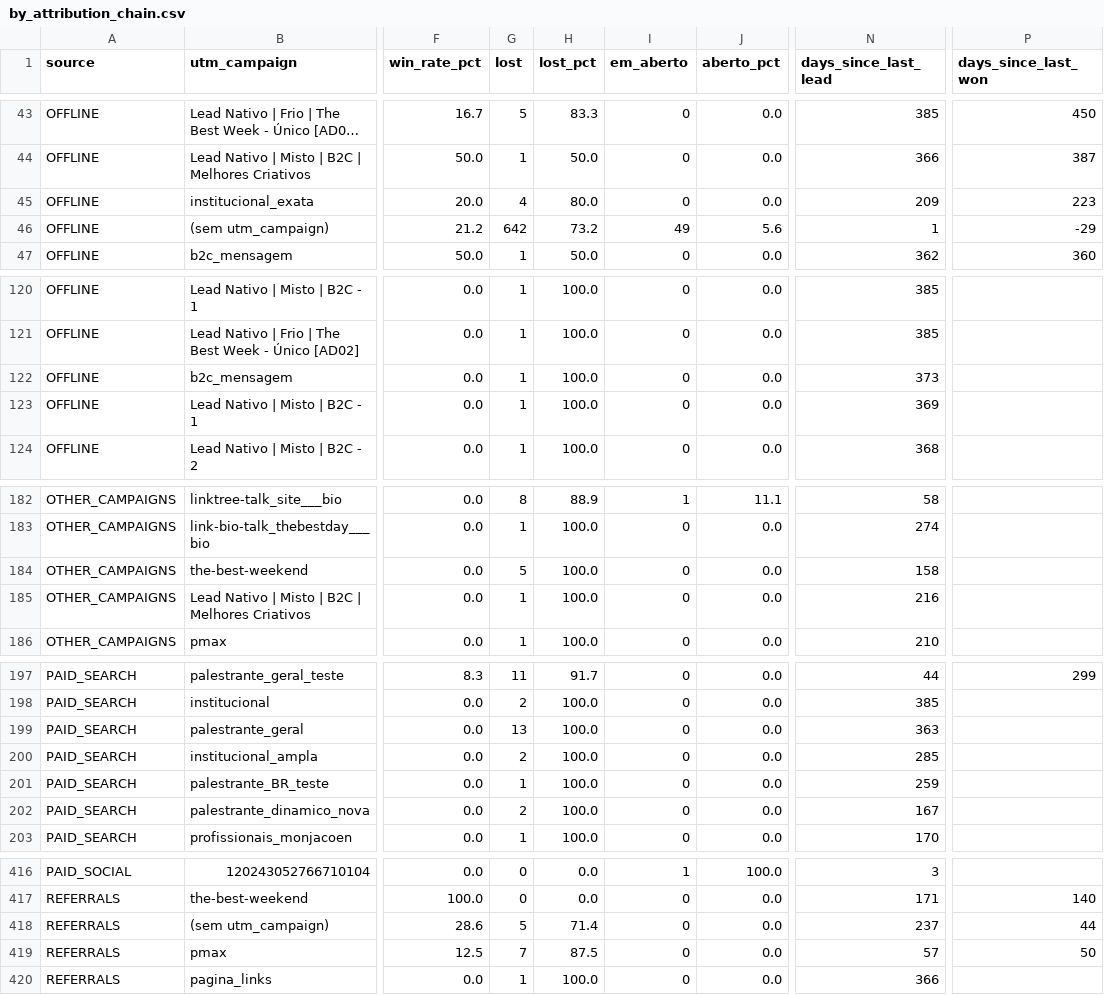
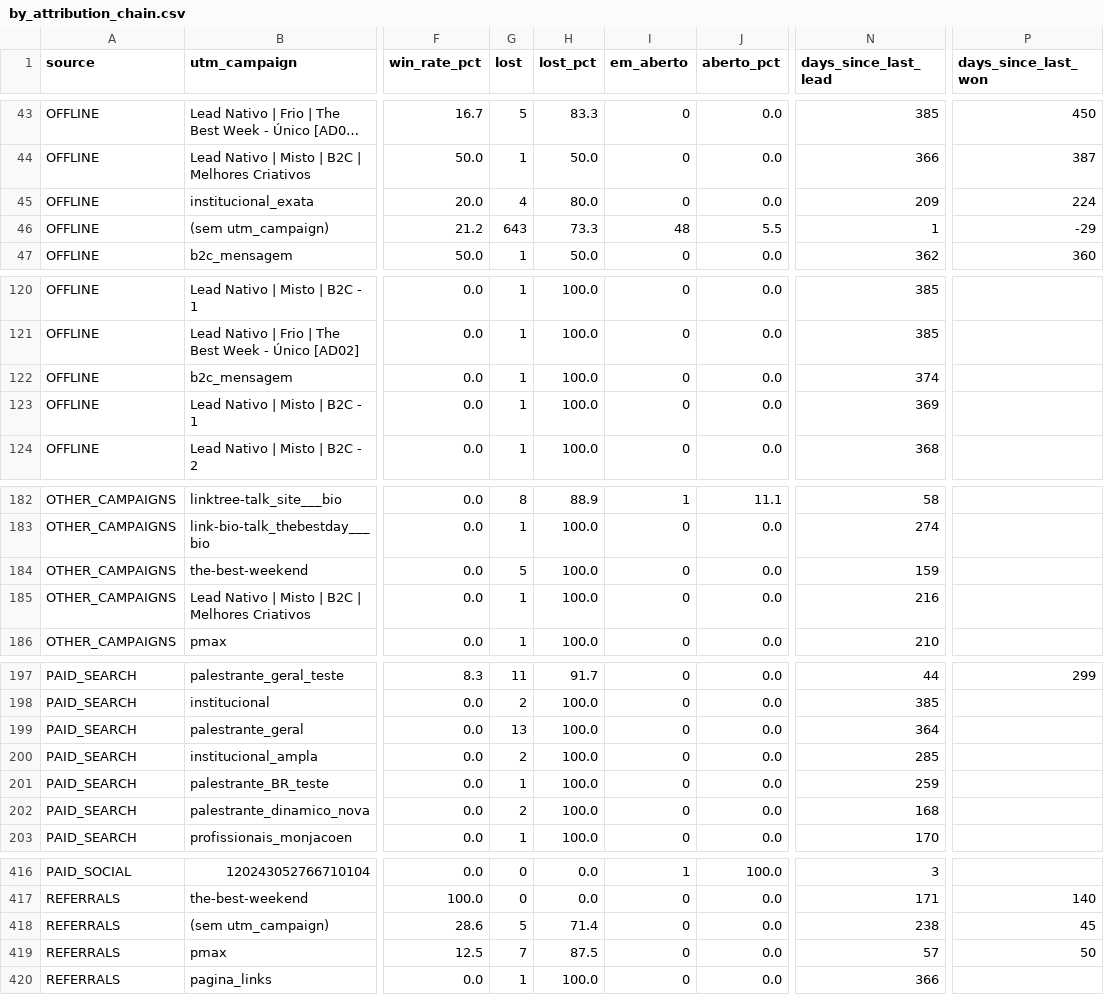
Before and after one commit to marciospagnolo-stack/ps4-dash-x7k9zq2, a CSV file: by_attribution_chain.csv, drawn as a sheet; only a part is shown, gaps mark what is left out; long unchanged cells end in …; the diff covers the shown part only; the diff names each change by its address in the sheet, - before the commit and + after, or states it on an @@ line.

```diff
--- a/by_attribution_chain.csv
+++ b/by_attribution_chain.csv
-P45 (days_since_last_won): 223
+P45 (days_since_last_won): 224
-G46 (lost): 642
+G46 (lost): 643
-H46 (lost_pct): 73.2
+H46 (lost_pct): 73.3
-I46 (em_aberto): 49
+I46 (em_aberto): 48
-J46 (aberto_pct): 5.6
+J46 (aberto_pct): 5.5
-N122 (days_since_last_lead): 373
+N122 (days_since_last_lead): 374
-N184 (days_since_last_lead): 158
+N184 (days_since_last_lead): 159
-N199 (days_since_last_lead): 363
+N199 (days_since_last_lead): 364
-N202 (days_since_last_lead): 167
+N202 (days_since_last_lead): 168
-N418 (days_since_last_lead): 237
+N418 (days_since_last_lead): 238
-P418 (days_since_last_won): 44
+P418 (days_since_last_won): 45
```
Also changed, not shown: 10 edited cells elsewhere in this file, 2 other files.
